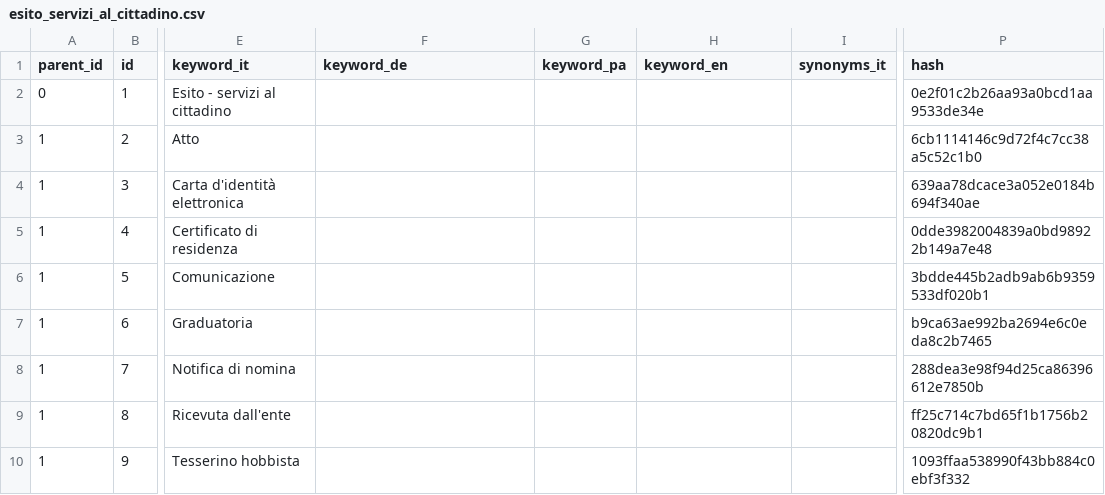
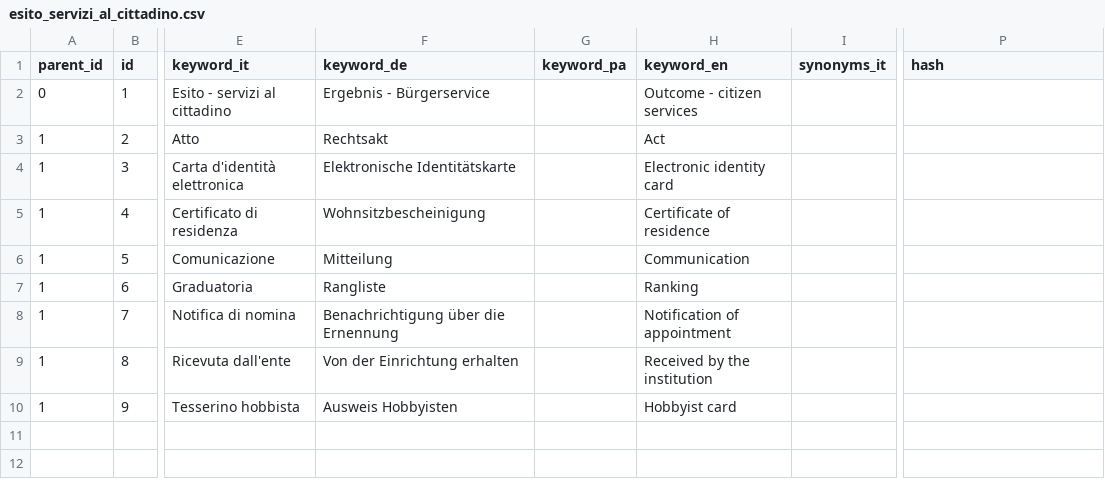
Before and after one commit to drgogeta86/OpenCityItalia_Sito-istituzionale, a CSV file: conf.d/installer/tagtree_csv/esito_servizi_al_cittadino.csv, drawn as a sheet; only a part is shown, gaps mark what is left out; the diff names each change by its address in the sheet, - before the commit and + after, or states it on an @@ line.

```diff
--- a/conf.d/installer/tagtree_csv/esito_servizi_al_cittadino.csv
+++ b/conf.d/installer/tagtree_csv/esito_servizi_al_cittadino.csv
-F2 (keyword_de): (empty)
+F2 (keyword_de): Ergebnis - Bürgerservice
-H2 (keyword_en): (empty)
+H2 (keyword_en): Outcome - citizen services
-P2 (hash): 0e2f01c2b26aa93a0bcd1aa9533de34e
+P2 (hash): (empty)
-F3 (keyword_de): (empty)
+F3 (keyword_de): Rechtsakt
-H3 (keyword_en): (empty)
+H3 (keyword_en): Act
-P3 (hash): 6cb1114146c9d72f4c7cc38a5c52c1b0
+P3 (hash): (empty)
-F4 (keyword_de): (empty)
+F4 (keyword_de): Elektronische Identitätskarte
-H4 (keyword_en): (empty)
+H4 (keyword_en): Electronic identity card
-P4 (hash): 639aa78dcace3a052e0184b694f340ae
+P4 (hash): (empty)
-F5 (keyword_de): (empty)
+F5 (keyword_de): Wohnsitzbescheinigung
-H5 (keyword_en): (empty)
+H5 (keyword_en): Certificate of residence
-P5 (hash): 0dde3982004839a0bd98922b149a7e48
+P5 (hash): (empty)
-F6 (keyword_de): (empty)
+F6 (keyword_de): Mitteilung
-H6 (keyword_en): (empty)
+H6 (keyword_en): Communication
-P6 (hash): 3bdde445b2adb9ab6b9359533df020b1
+P6 (hash): (empty)
-F7 (keyword_de): (empty)
+F7 (keyword_de): Rangliste
-H7 (keyword_en): (empty)
+H7 (keyword_en): Ranking
-P7 (hash): b9ca63ae992ba2694e6c0eda8c2b7465
+P7 (hash): (empty)
-F8 (keyword_de): (empty)
+F8 (keyword_de): Benachrichtigung über die Ernennung
-H8 (keyword_en): (empty)
+H8 (keyword_en): Notification of appointment
-P8 (hash): 288dea3e98f94d25ca86396612e7850b
+P8 (hash): (empty)
-F9 (keyword_de): (empty)
+F9 (keyword_de): Von der Einrichtung erhalten
-H9 (keyword_en): (empty)
+H9 (keyword_en): Received by the institution
-P9 (hash): ff25c714c7bd65f1b1756b20820dc9b1
+P9 (hash): (empty)
-F10 (keyword_de): (empty)
+F10 (keyword_de): Ausweis Hobbyisten
-H10 (keyword_en): (empty)
+H10 (keyword_en): Hobbyist card
-P10 (hash): 1093ffaa538990f43bb884c0ebf3f332
+P10 (hash): (empty)
```
Also changed, not shown: conf.d/installer/tagtree_csv/costi_e_prezzi.csv, conf.d/installer/tagtree_csv/data_themes_eurovocs.csv, 51 other files.
